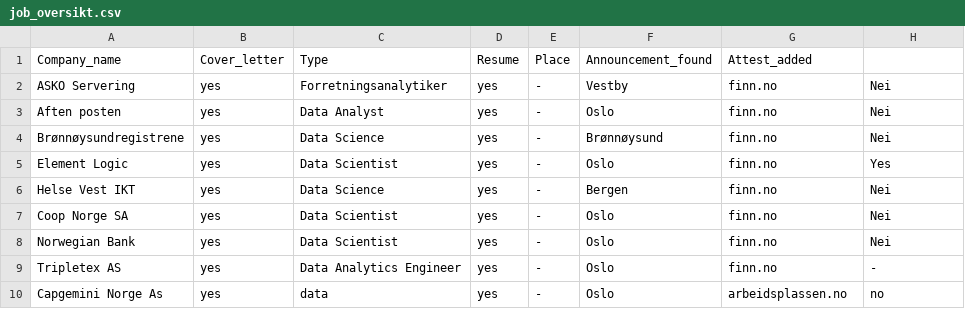
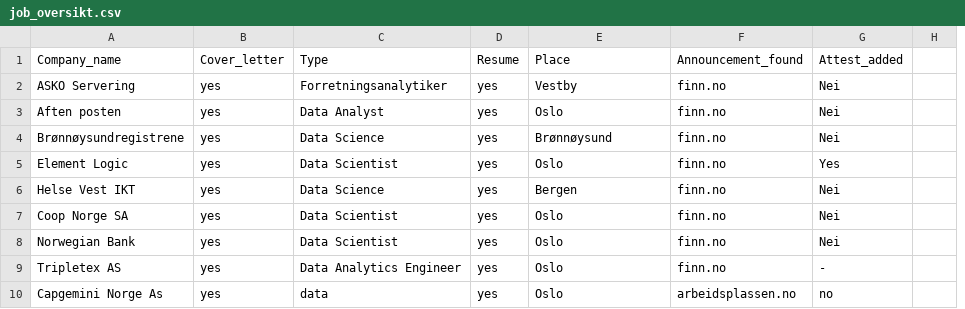
Before and after one commit to Tsegazab-Tesfay/JOB_OVERVIEW, a CSV file: job_oversikt.csv, drawn as a sheet; only a part is shown; removed rows and columns are numbered as before the commit, all else as after; the diff names each change by its address in the sheet, - before the commit and + after, or states it on an @@ line.

Commit message:
update

```diff
--- a/job_oversikt.csv
+++ b/job_oversikt.csv
-column E, rows 1-10: Place | - | - | - | - | - | - | - | - | -
+column H, empty
-E1: Announcement_found
+E1: Place
-F1: Attest_added
+F1: Announcement_found
-G1: (empty)
+G1: Attest_added
```
